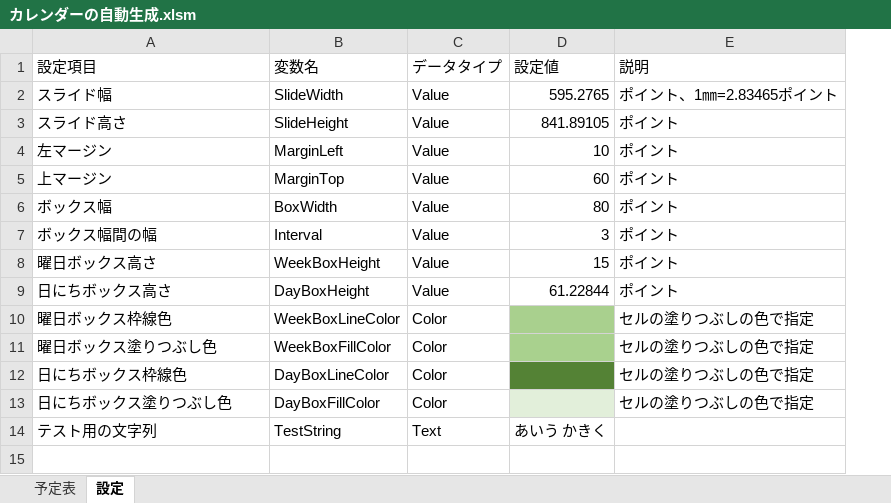
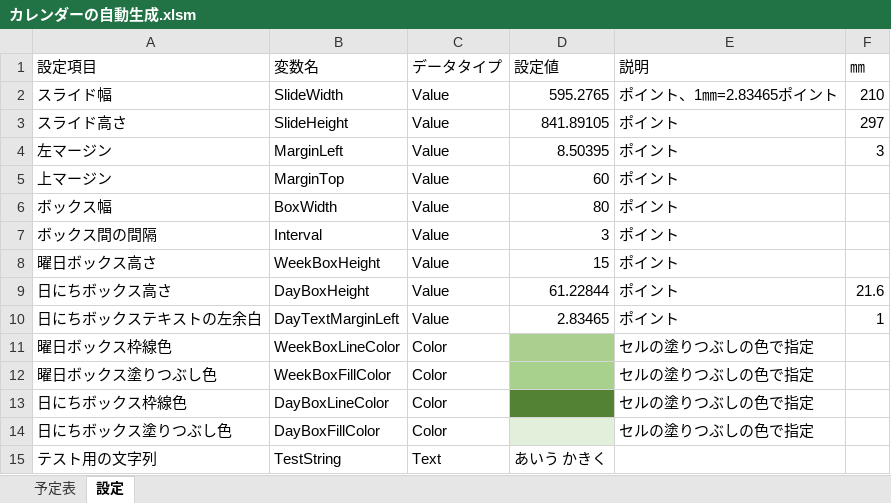
Before and after one commit to komine/vba, an Excel workbook: PowerPointCalendar/カレンダーの自動生成.xlsm, sheet 設定, drawn as a sheet; values as stored, in another font and other column widths than the file's, no borders; the diff names each change by its address in the sheet, - before the commit and + after, or states it on an @@ line.

```diff
--- a/PowerPointCalendar/カレンダーの自動生成.xlsm (sheet 設定)
+++ b/PowerPointCalendar/カレンダーの自動生成.xlsm (sheet 設定)
+column F (㎜), rows 2-9: 210 | 297 | 3 |  |  |  |  | 21.6
-D4 (設定値): 10
+D4 (設定値): 8.50395
-A7 (設定項目): ボックス幅間の幅
+A7 (設定項目): ボックス間の間隔
+row 10: 日にちボックステキストの左余白 | DayTextMarginLeft | Value | 2.83465 | ポイント | 1
```
Also changed, not shown: formulas that keep their value, 1 other file.
